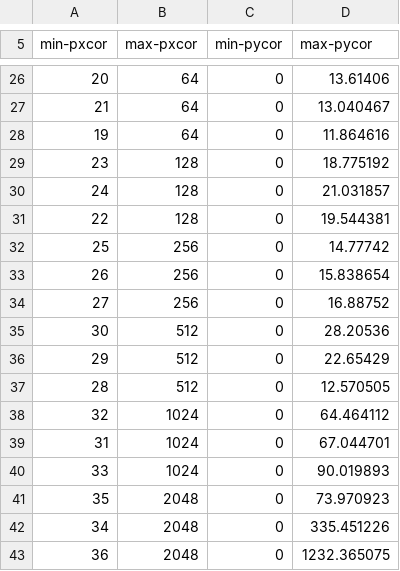
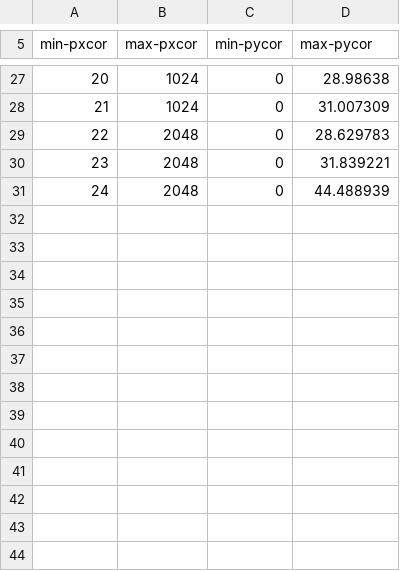
Before and after one commit to hamrik/fatint-thesis, a CSV file: thesis/data/benchmark-simulator-nochurn-NetLogo.raw.csv, drawn as a sheet; only a part is shown, gaps mark what is left out; the diff covers the shown part only.

```diff
--- a/thesis/data/benchmark-simulator-nochurn-NetLogo.raw.csv
+++ b/thesis/data/benchmark-simulator-nochurn-NetLogo.raw.csv
@@ -26,18 +27,5 @@
-"20","64","0","13.61406"
-"21","64","0","13.040467"
-"19","64","0","11.864616"
-"23","128","0","18.775192"
-"24","128","0","21.031857"
-"22","128","0","19.544381"
-"25","256","0","14.77742"
-"26","256","0","15.838654"
-"27","256","0","16.88752"
-"30","512","0","28.20536"
-"29","512","0","22.65429"
-"28","512","0","12.570505"
-"32","1024","0","64.464112"
-"31","1024","0","67.044701"
-"33","1024","0","90.019893"
-"35","2048","0","73.970923"
-"34","2048","0","335.451226"
-"36","2048","0","1232.365075"
+"20","1024","0","28.98638"
+"21","1024","0","31.007309"
+"22","2048","0","28.629783"
+"23","2048","0","31.839221"
+"24","2048","0","44.488939"
```
Also changed, not shown: 9 added rows, 8 removed rows and 20 edited cells elsewhere in this file, thesis/data/benchmark-simulator-churn-NetLogo.raw.csv, thesis/data/benchmark-species-counter-dfs-many-species-NetLogo.raw.csv, 26 other files.
